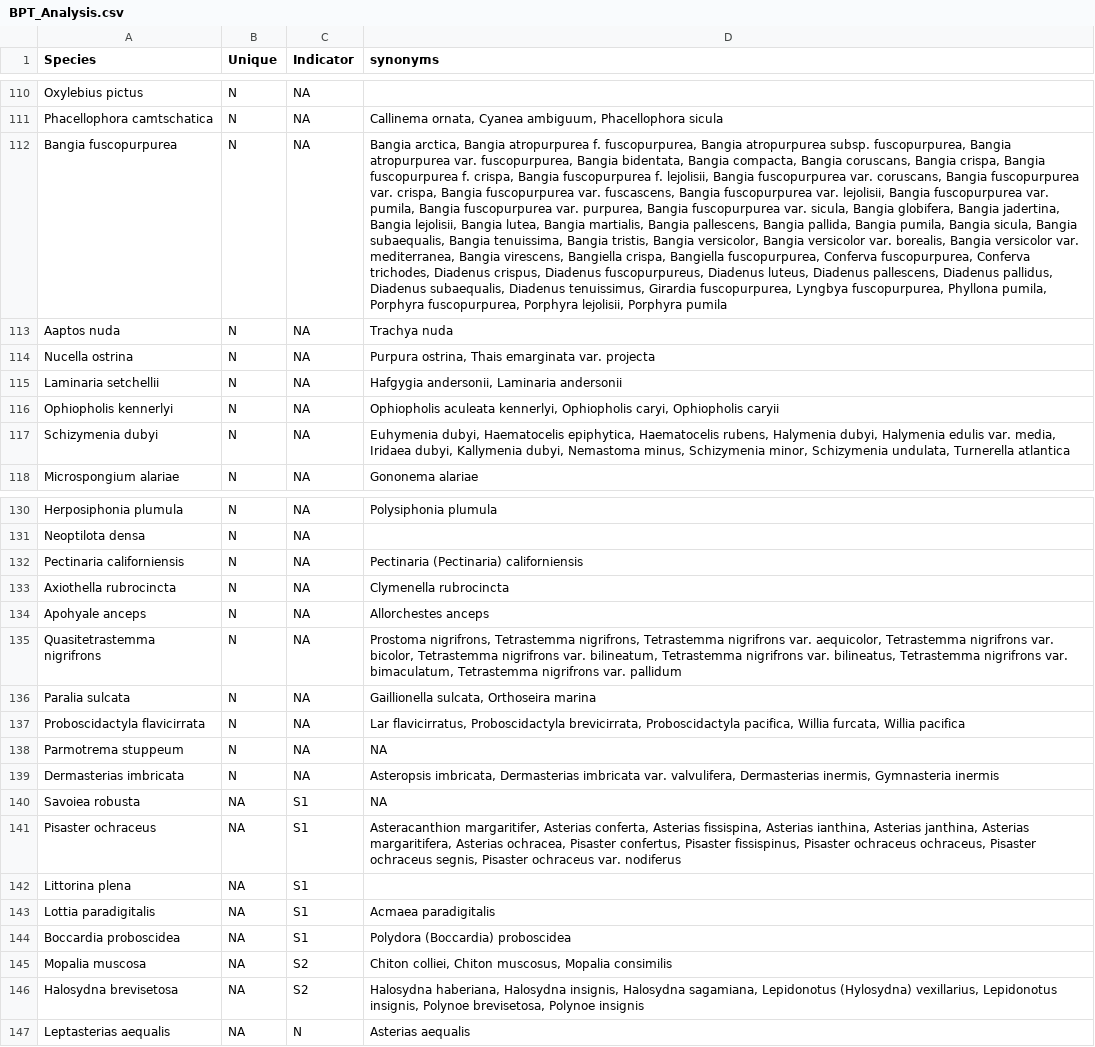
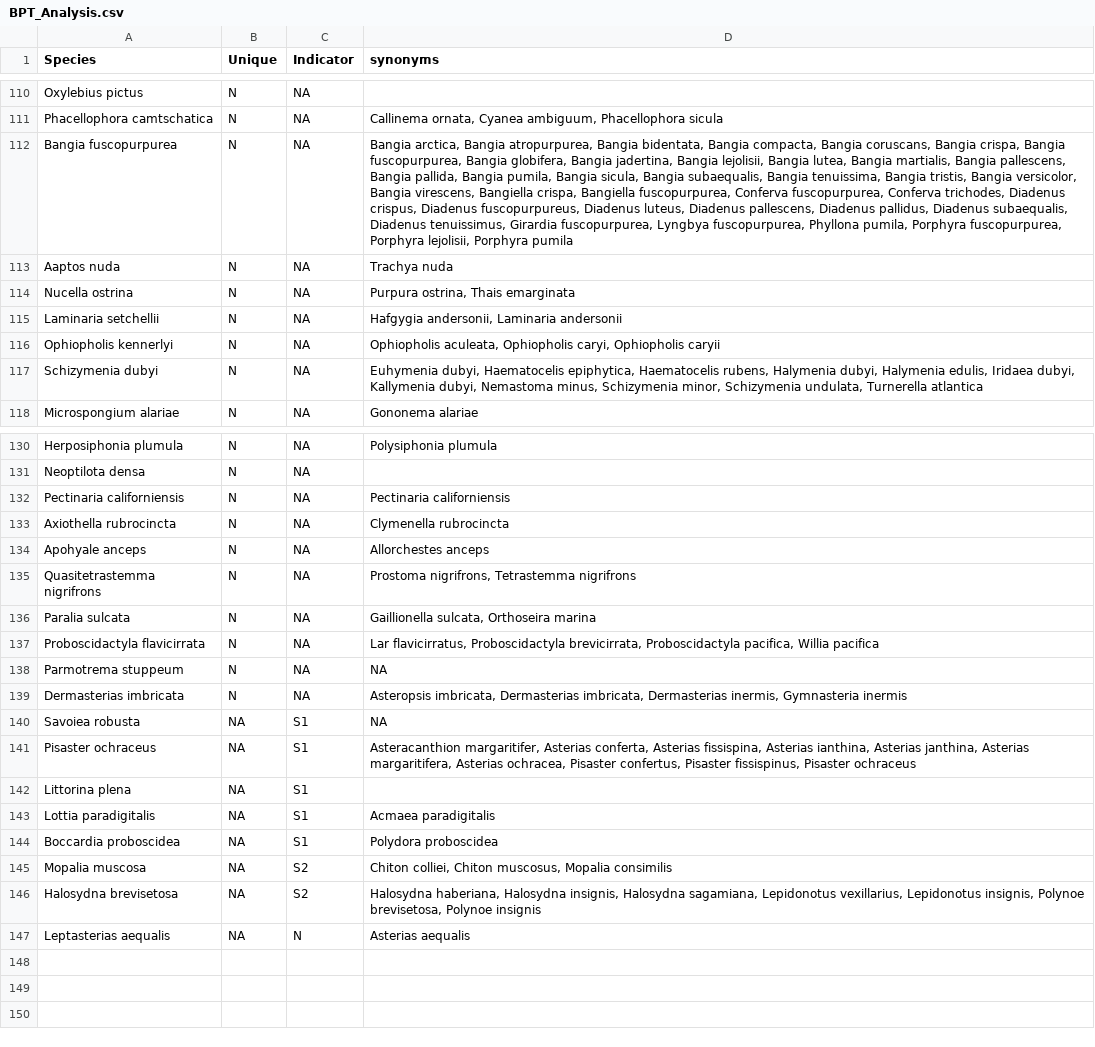
Before and after one commit to meghanmshea/intertidal-eDNA, a CSV file: Analysis Products/BPT_Analysis.csv, drawn as a sheet; only a part is shown, gaps mark what is left out; the diff covers the shown part only; the diff names each change by its address in the sheet, - before the commit and + after, or states it on an @@ line.

Commit message:
Updating BPT analysis

```diff
--- a/Analysis Products/BPT_Analysis.csv
+++ b/Analysis Products/BPT_Analysis.csv
-D112 (synonyms): …arctica, Bangia atropurpurea f. fuscopurpurea, Bangia atropurpurea subsp. fuscopurpurea, Bangia atropurpurea var. fuscopurpurea, Bangia bidentata, Bangia compacta, Bangia coruscans, Bangia crispa, Bangia fuscopurpurea f. crispa, Bangia fuscopurpurea f. lejolisii, Bangia fuscopurpurea var. coruscans, Bangia fuscopurpurea var. crispa, Bangia fuscopurpurea var. fuscascens, Bangia fuscopurpurea var. lejolisii, Bangia fuscopurpurea var. pumila, Bangia fuscopurpurea var. purpurea, Bangia fuscopurpurea var. sicula, Bangia globifera, Bangia jadertina, Bangia lejolisii, Bangia lutea, Bangia martialis, Bangia pallescens, Bangia pallida, Bangia pumila, Bangia sicula, Bangia subaequalis, Bangia tenuissima, Bangia tristis, Bangia versicolor, Bangia versicolor var. borealis, Bangia versicolor var. mediterranea, Bangia virescens,…
+D112 (synonyms): …arctica, Bangia atropurpurea, Bangia bidentata, Bangia compacta, Bangia coruscans, Bangia crispa, Bangia fuscopurpurea, Bangia globifera, Bangia jadertina, Bangia lejolisii, Bangia lutea, Bangia martialis, Bangia pallescens, Bangia pallida, Bangia pumila, Bangia sicula, Bangia subaequalis, Bangia tenuissima, Bangia tristis, Bangia versicolor, Bangia virescens,…
-D114 (synonyms): Purpura ostrina, Thais emarginata var. projecta
+D114 (synonyms): Purpura ostrina, Thais emarginata
-D116 (synonyms): Ophiopholis aculeata kennerlyi, Ophiopholis caryi,…
+D116 (synonyms): Ophiopholis aculeata, Ophiopholis caryi,…
-D117 (synonyms): …dubyi, Halymenia edulis var. media, Iridaea dubyi,…
+D117 (synonyms): …dubyi, Halymenia edulis, Iridaea dubyi,…
-D132 (synonyms): Pectinaria (Pectinaria) californiensis
+D132 (synonyms): Pectinaria californiensis
-D135 (synonyms): …nigrifrons, Tetrastemma nigrifrons, Tetrastemma nigrifrons var. aequicolor, Tetrastemma nigrifrons var. bicolor, Tetrastemma nigrifrons var. bilineatum, Tetrastemma nigrifrons var. bilineatus, Tetrastemma nigrifrons var. bimaculatum, Tetrastemma nigrifrons var. pallidum
+D135 (synonyms): …nigrifrons, Tetrastemma nigrifrons
-D137 (synonyms): …pacifica, Willia furcata, Willia pacifica
+D137 (synonyms): …pacifica, Willia pacifica
-D139 (synonyms): …imbricata, Dermasterias imbricata var. valvulifera, Dermasterias inermis,…
+D139 (synonyms): …imbricata, Dermasterias imbricata, Dermasterias inermis,…
-D141 (synonyms): …Pisaster ochraceus ochraceus, Pisaster ochraceus segnis, Pisaster ochraceus var. nodiferus
+D141 (synonyms): …Pisaster ochraceus
-D144 (synonyms): Polydora (Boccardia) proboscidea
+D144 (synonyms): Polydora proboscidea
-D146 (synonyms): …sagamiana, Lepidonotus (Hylosydna) vexillarius, Lepidonotus…
+D146 (synonyms): …sagamiana, Lepidonotus vexillarius, Lepidonotus…
```
Also changed, not shown: 16 edited cells elsewhere in this file, Analysis Products/TableS2.csv, 40 other files.
